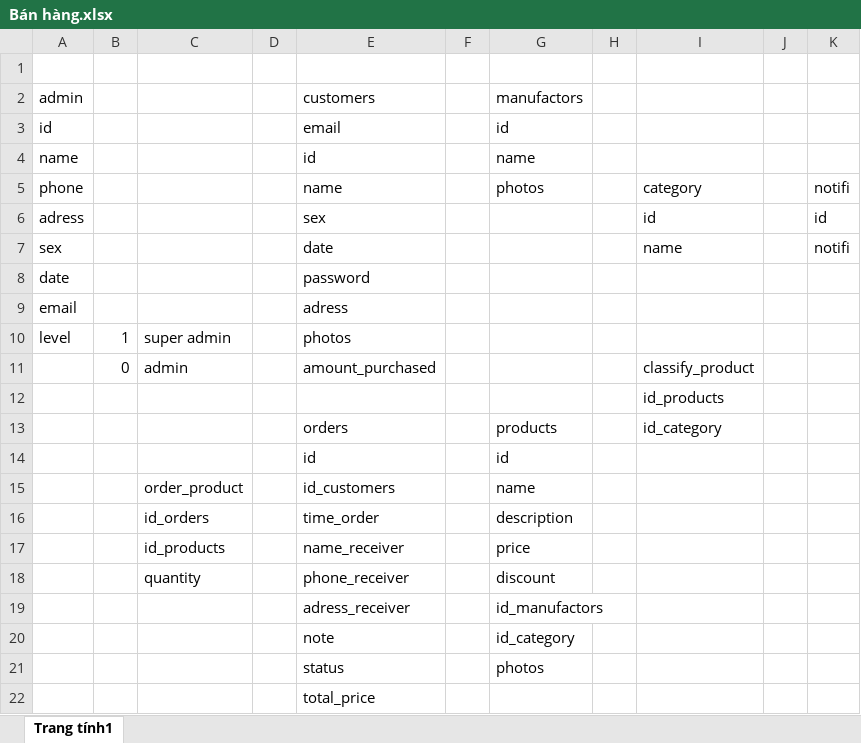
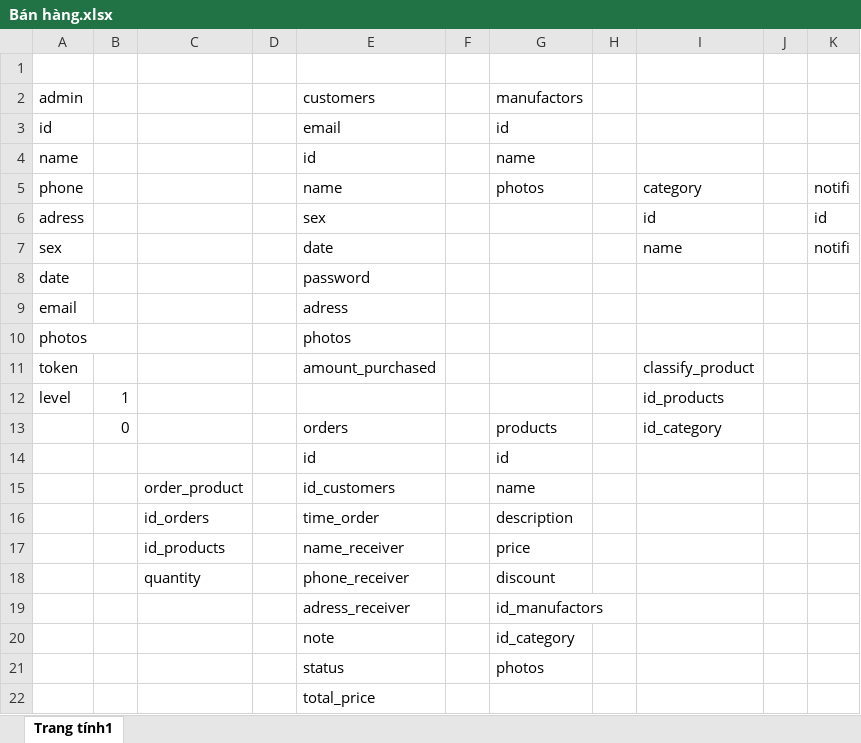
Before and after one commit to ntd1683/project, an Excel workbook: document/Bán hàng.xlsx, sheet Trang tính1, drawn as a sheet; values as stored, in another font and other column widths than the file's, no borders; removed rows and columns are numbered as before the commit, all else as after; the diff names each change by its address in the sheet, - before the commit and + after, or states it on an @@ line.

Commit message:
update Bán hàng.xlsx

```diff
--- a/document/Bán hàng.xlsx (sheet Trang tính1)
+++ b/document/Bán hàng.xlsx (sheet Trang tính1)
+row 10: photos |  |  |  | photos
+row 11: token |  |  |  | amount_purchased |  |  |  | classify_product
-C12: super admin
+C12: (empty)
-E12: photos
+E12: (empty)
-I12: (empty)
+I12: id_products
-row 11:  | 0 | admin |  | amount_purchased |  |  |  | classify_product
-row 12:  |  |  |  |  |  |  |  | id_products
-B13: (empty)
+B13: 0
```
